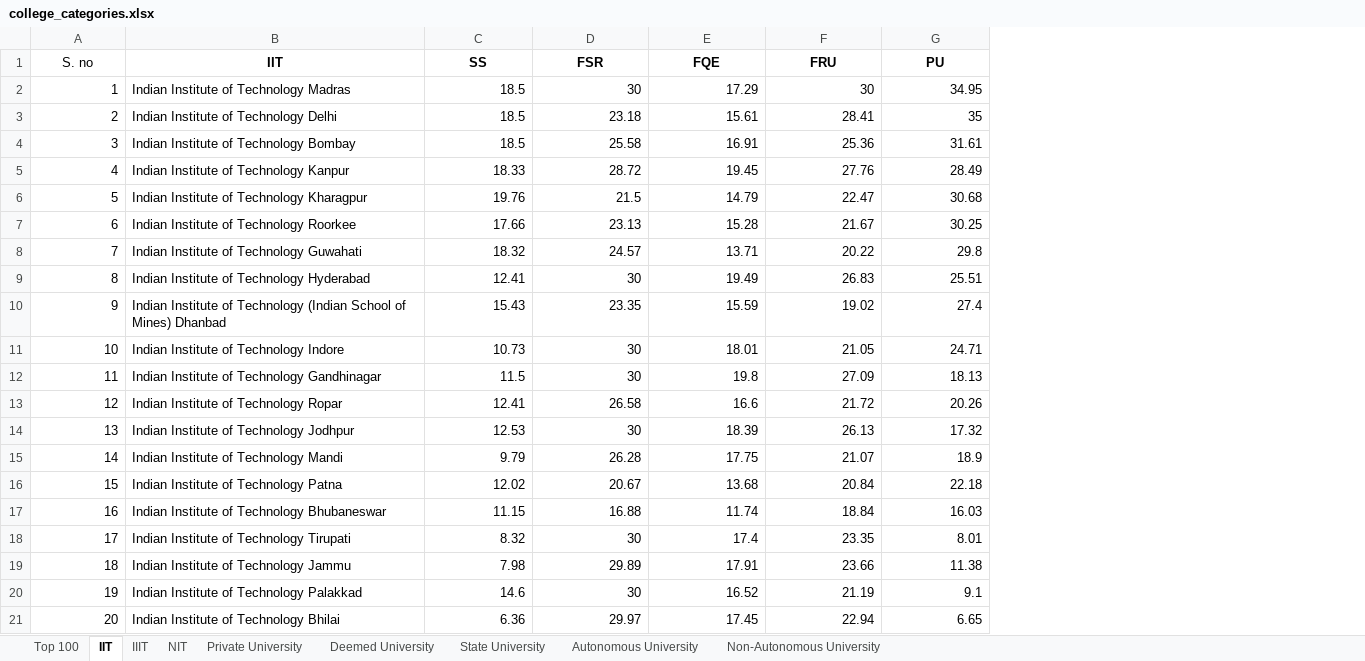
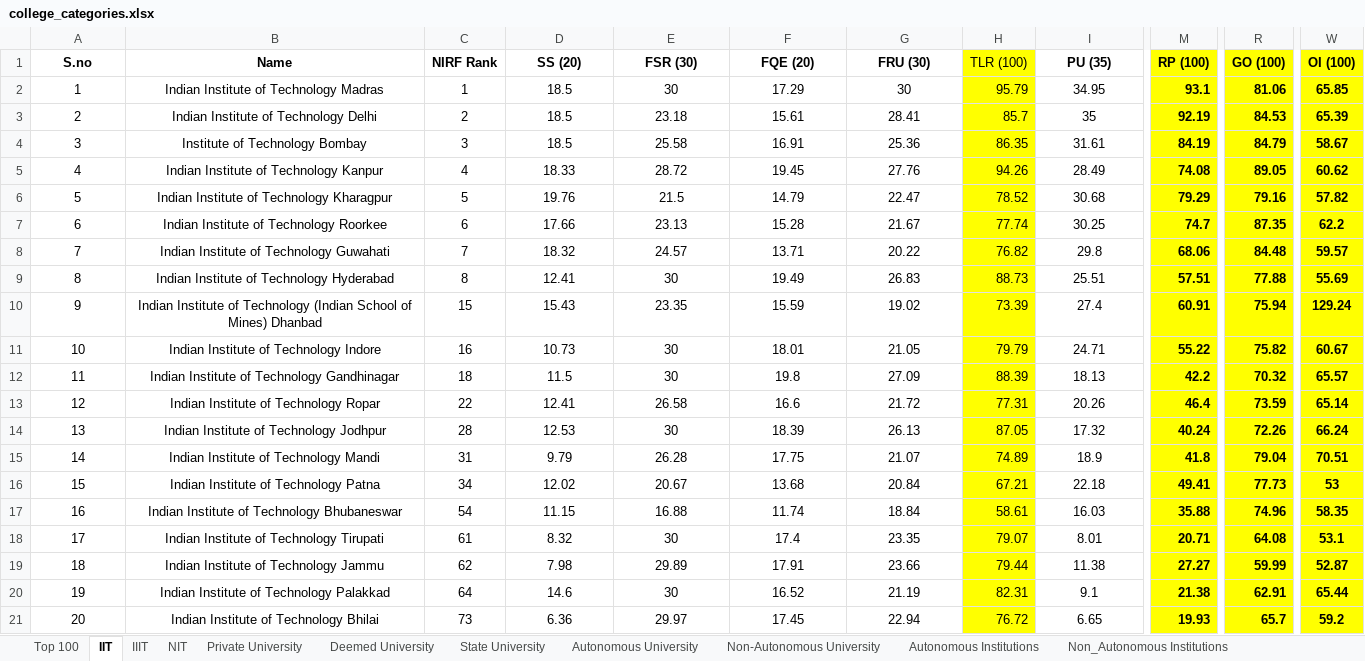
Before and after one commit to Nihalgiri001/NIRF, an Excel workbook: attached_assets/college_categories.xlsx, sheet IIT, drawn as a sheet; only a part is shown, gaps mark what is left out; values as stored, in another font and other column widths than the file's, no borders; removed rows and columns are numbered as before the commit, all else as after; rows hold the shown columns only; the diff covers the shown part only; the diff names each change by its address in the sheet, - before the commit and + after, or states it on an @@ line.

```diff
--- a/attached_assets/college_categories.xlsx (sheet IIT)
+++ b/attached_assets/college_categories.xlsx (sheet IIT)
+sheet tab: Autonomous Institutions
+sheet tab: Non_Autonomous Institutions
+column C, rows 2-21: 1 | 2 | 3 | 4 | 5 | 6 | 7 | 8 | 15 | 16 | 18 | 22 | 28 | 31 | 34 | 54 | 61 | 62 | 64 | 73
+column H, rows 2-21: 95.79 | 85.7 | 86.35 | 94.26 | 78.52 | 77.74 | 76.82 | 88.73 | 73.39 | 79.79 | 88.39 | 77.31 | 87.05 | 74.89 | 67.21 | 58.61 | 79.07 | 79.44 | 82.31 | 76.72
+column M, rows 2-21: 93.1 | 92.19 | 84.19 | 74.08 | 79.29 | 74.7 | 68.06 | 57.51 | 60.91 | 55.22 | 42.2 | 46.4 | 40.24 | 41.8 | 49.41 | 35.88 | 20.71 | 27.27 | 21.38 | 19.93
+column R, rows 2-21: 81.06 | 84.53 | 84.79 | 89.05 | 79.16 | 87.35 | 84.48 | 77.88 | 75.94 | 75.82 | 70.32 | 73.59 | 72.26 | 79.04 | 77.73 | 74.96 | 64.08 | 59.99 | 62.91 | 65.7
+column W, rows 2-21: 65.85 | 65.39 | 58.67 | 60.62 | 57.82 | 62.2 | 59.57 | 55.69 | 129.24 | 60.67 | 65.57 | 65.14 | 66.24 | 70.51 | 53 | 58.35 | 53.1 | 52.87 | 65.44 | 59.2
-row 1: S. no | IIT | SS | FSR | FQE | FRU | PU
+row 1: S.no | Name | NIRF Rank | SS (20) | FSR (30) | FQE (20) | FRU (30) | TLR (100) | PU (35) | RP (100) | GO (100) | OI (100)
-A2:A21 alignment: right
+A2:A21 alignment: center
-B2:B21 alignment: left
+B2:B21 alignment: center
-D2:G21 alignment: right
+D2:G21 alignment: center
-I2:I21 alignment: right
+I2:I21 alignment: center
-B4: Indian Institute of Technology Bombay
+B4: Institute of Technology Bombay
```
Also changed, not shown: cell formats elsewhere in this sheet, sheet Top 100, sheet State University, sheet NIT, sheet Private University, sheet Autonomous University, sheet Deemed University, 2 more sheets, formulas that keep their value, 3 other files.
